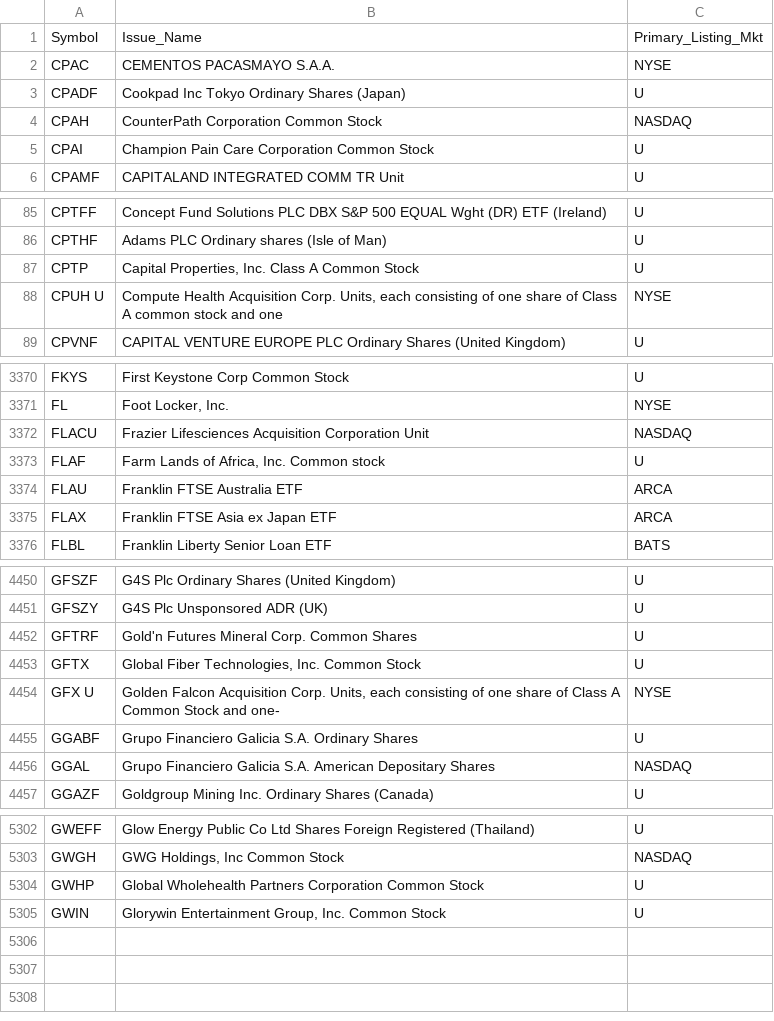
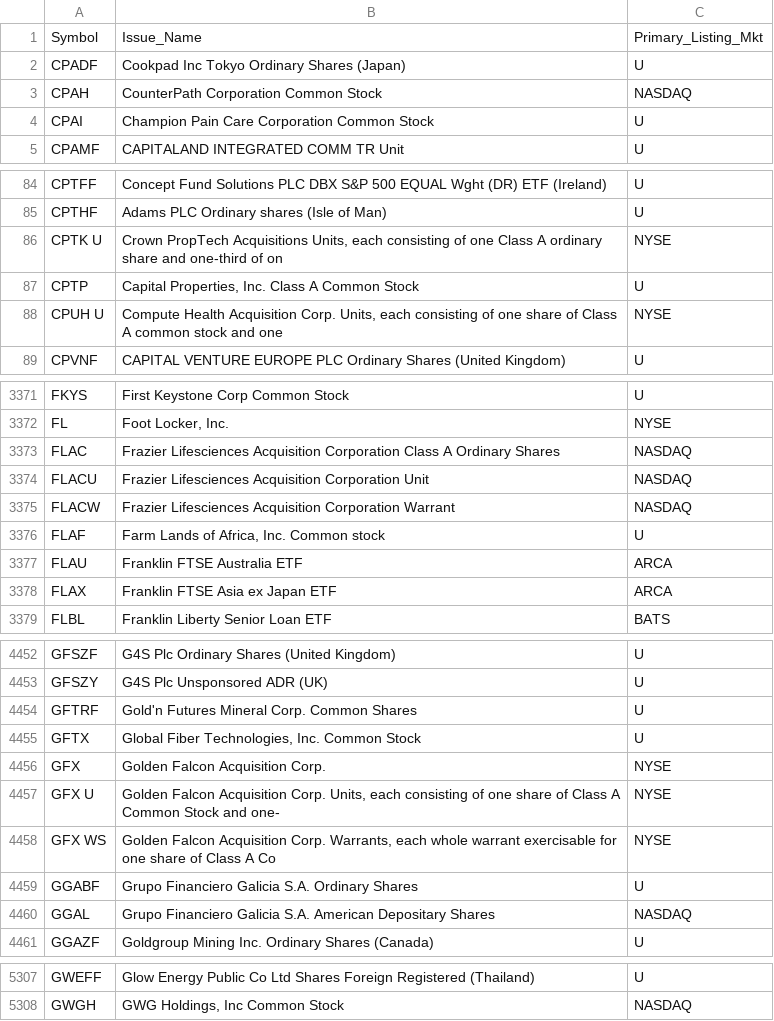
Before and after one commit to haoenhui/oats-reportable, a CSV file: oats-05000.csv, drawn as a sheet; only a part is shown, gaps mark what is left out; the diff covers the shown part only.

```diff
--- a/oats-05000.csv
+++ b/oats-05000.csv
@@ -1,3 +1,2 @@
 Symbol,Issue_Name,Primary_Listing_Mkt
-CPAC,CEMENTOS PACASMAYO S.A.A.,NYSE
 CPADF,Cookpad Inc Tokyo Ordinary Shares (Japan),U
@@ -86,2 +85,3 @@ CPTFF,Concept Fund Solutions PLC DBX S&P 500 EQUAL Wght (DR) ETF (Ireland),U
 CPTHF,Adams PLC Ordinary shares (Isle of Man),U
+CPTK U,"Crown PropTech Acquisitions Units, each consisting of one Class A ordinary share and one-third of on",NYSE
 CPTP,"Capital Properties, Inc. Class A Common Stock",U
@@ -3371,3 +3372,5 @@ FKYS,First Keystone Corp Common Stock,U
 FL,"Foot Locker, Inc.",NYSE
+FLAC,Frazier Lifesciences Acquisition Corporation Class A Ordinary Shares,NASDAQ
 FLACU,Frazier Lifesciences Acquisition Corporation Unit,NASDAQ
+FLACW,Frazier Lifesciences Acquisition Corporation Warrant,NASDAQ
 FLAF,"Farm Lands of Africa, Inc. Common stock",U
@@ -4453,3 +4455,5 @@ GFTRF,Gold'n Futures Mineral Corp. Common Shares,U
 GFTX,"Global Fiber Technologies, Inc. Common Stock",U
+GFX,Golden Falcon Acquisition Corp.,NYSE
 GFX U,"Golden Falcon Acquisition Corp. Units, each consisting of one share of Class A Common Stock and one-",NYSE
+GFX WS,"Golden Falcon Acquisition Corp. Warrants, each whole warrant exercisable for one share of Class A Co",NYSE
 GGABF,Grupo Financiero Galicia S.A. Ordinary Shares,U
@@ -5303,3 +5308 @@ GWEFF,Glow Energy Public Co Ltd Shares Foreign Registered (Thailand),U
 GWGH,"GWG Holdings, Inc Common Stock",NASDAQ
-GWHP,Global Wholehealth Partners Corporation Common Stock,U
-GWIN,"Glorywin Entertainment Group, Inc. Common Stock",U
```
Also changed, not shown: 2 added rows and 1 removed row elsewhere in this file, oats-00000.csv, oats-10000.csv, 2 other files.
